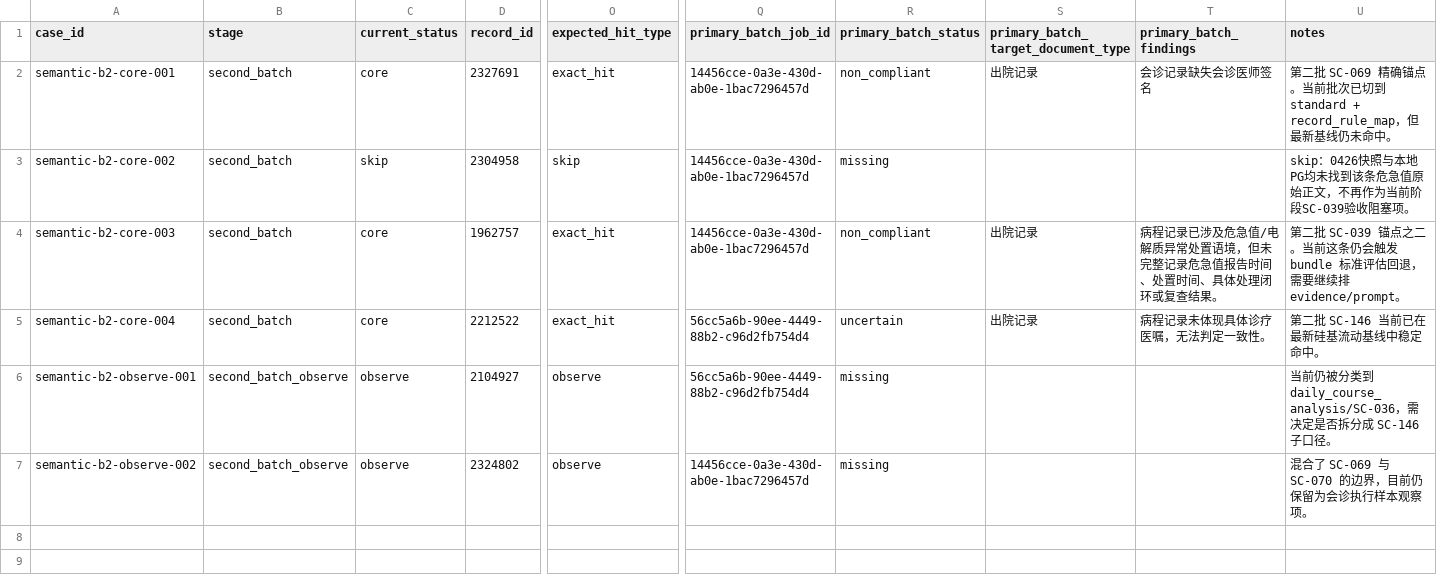
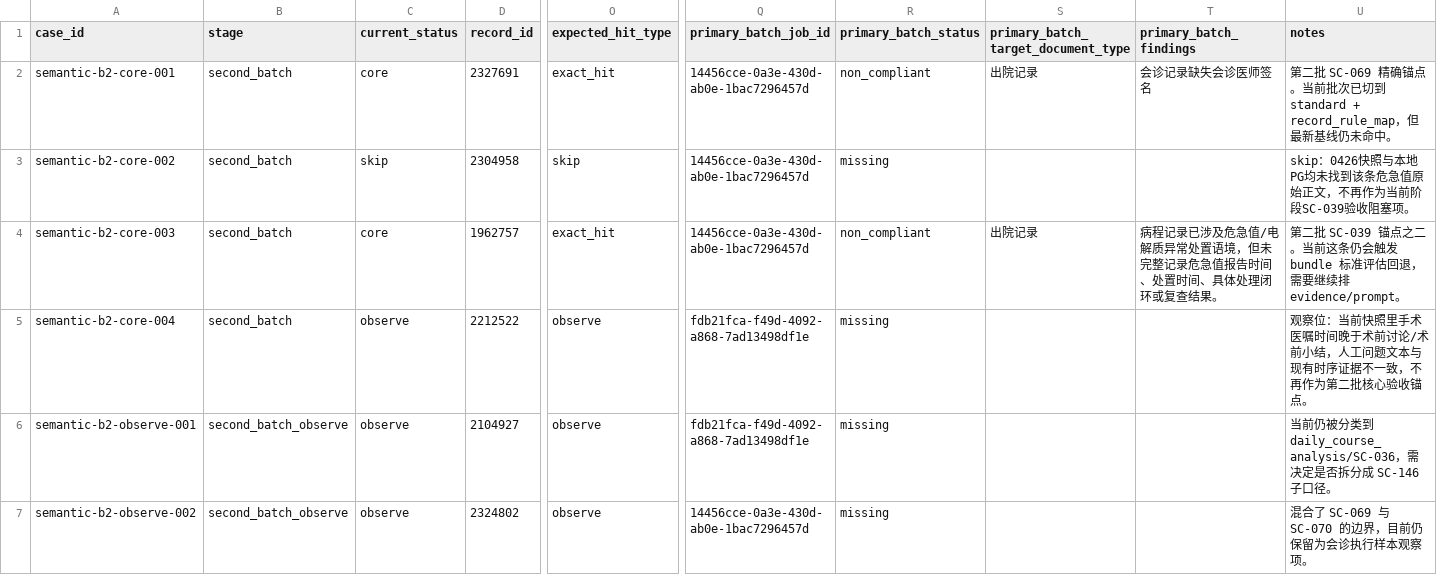
Before and after one commit to softjazzz/combined, a CSV file: apps/medqc-web/docs/0418/QC/second_batch_semantic_regression_matrix.csv, drawn as a sheet; only a part is shown, gaps mark what is left out; the diff names each change by its address in the sheet, - before the commit and + after, or states it on an @@ line.

```diff
--- a/apps/medqc-web/docs/0418/QC/second_batch_semantic_regression_matrix.csv
+++ b/apps/medqc-web/docs/0418/QC/second_batch_semantic_regression_matrix.csv
-C5 (current_status): core
+C5 (current_status): observe
-O5 (expected_hit_type): exact_hit
+O5 (expected_hit_type): observe
-Q5:Q6 (primary_batch_job_id): 56cc5a6b-90ee-4449-88b2-c96d2fb754d4
+Q5:Q6 (primary_batch_job_id): fdb21fca-f49d-4092-a868-7ad13498df1e
-R5 (primary_batch_status): uncertain
+R5 (primary_batch_status): missing
-S5: 出院记录
+S5: (empty)
-T5 (primary_batch_findings): 病程记录未体现具体诊疗医嘱，无法判定一致性。
+T5 (primary_batch_findings): (empty)
-U5 (notes): 第二批 SC-146 当前已在最新硅基流动基线中稳定命中。
+U5 (notes): 观察位：当前快照里手术医嘱时间晚于术前讨论/术前小结，人工问题文本与现有时序证据不一致，不再作为第二批核心验收锚点。
```
Also changed, not shown: 5 other files.
